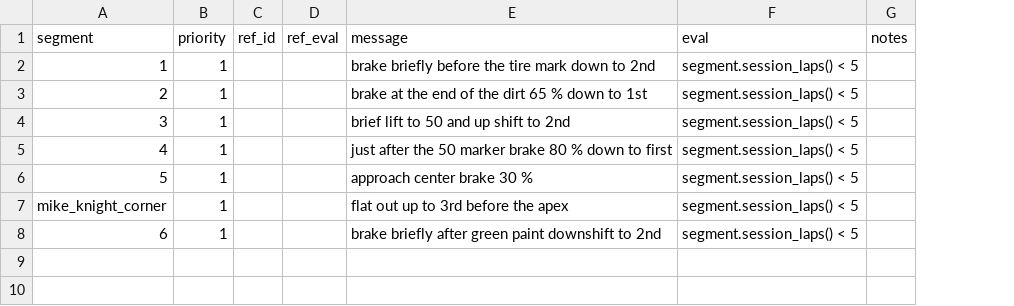
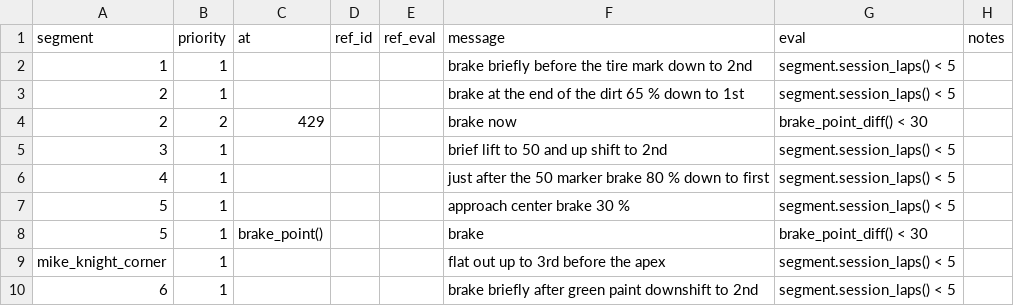
Before and after one commit to b4mad/racing, a CSV file: components/paddock/track_guides/iRacing--Mazda MX-5 Cup--okayama short.csv, drawn as a sheet; addresses are those after the commit; the diff names each change by its address in the sheet, - before the commit and + after, or states it on an @@ line.

Commit message:
track guide for mazda

```diff
--- a/components/paddock/track_guides/iRacing--Mazda MX-5 Cup--okayama short.csv
+++ b/components/paddock/track_guides/iRacing--Mazda MX-5 Cup--okayama short.csv
+column C (at), empty
+row 4: 2 | 2 | 429 |  |  | brake now | brake_point_diff() < 30
+row 8: 5 | 1 | brake_point() |  |  | brake | brake_point_diff() < 30
```
Also changed, not shown: 10 other files.
